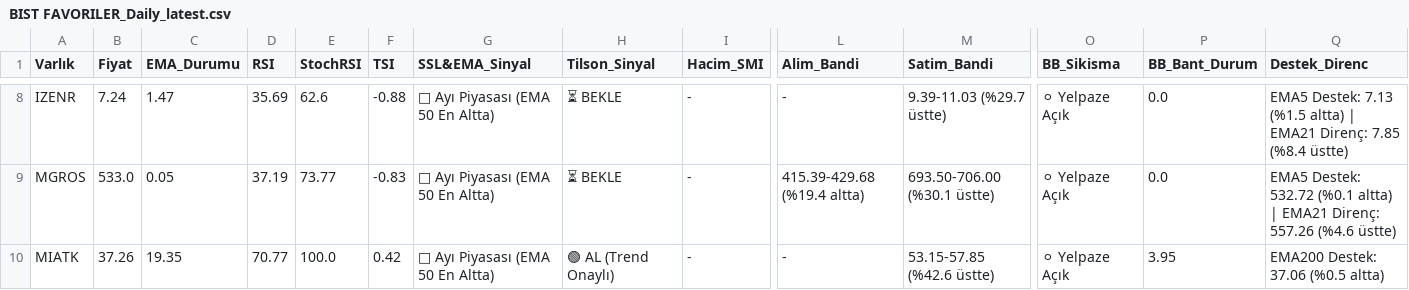
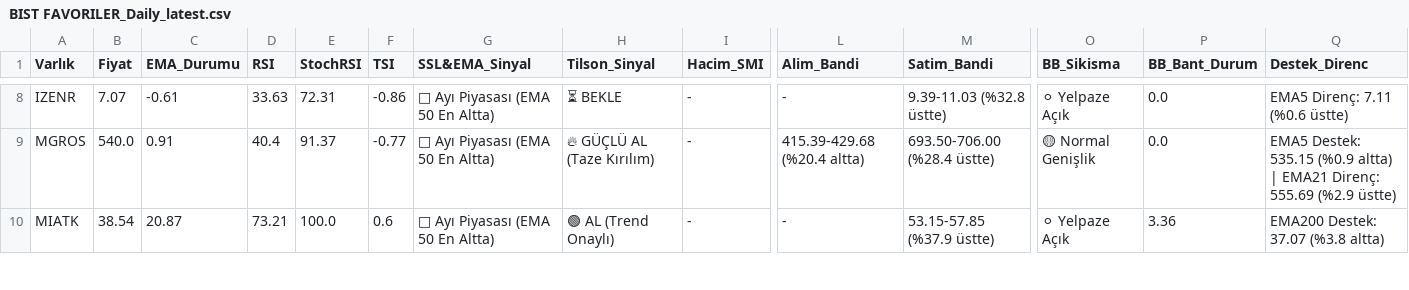
Before and after one commit to Enesaksan/financial_analysis, a CSV file: raporlar/BIST FAVORILER_Daily_latest.csv, drawn as a sheet; only a part is shown, gaps mark what is left out; the diff covers the shown part only; the diff names each change by its address in the sheet, - before the commit and + after, or states it on an @@ line.

```diff
--- a/raporlar/BIST FAVORILER_Daily_latest.csv
+++ b/raporlar/BIST FAVORILER_Daily_latest.csv
-B8 (Fiyat): 7.24
+B8 (Fiyat): 7.07
-C8 (EMA_Durumu): 1.47
+C8 (EMA_Durumu): -0.61
-D8 (RSI): 35.69
+D8 (RSI): 33.63
-E8 (StochRSI): 62.6
+E8 (StochRSI): 72.31
-F8 (TSI): -0.88
+F8 (TSI): -0.86
-M8 (Satim_Bandi): 9.39-11.03 (%29.7 üstte)
+M8 (Satim_Bandi): 9.39-11.03 (%32.8 üstte)
-Q8 (Destek_Direnc): EMA5 Destek: 7.13 (%1.5 altta) | EMA21 Direnç: 7.85 (%8.4 üstte)
+Q8 (Destek_Direnc): EMA5 Direnç: 7.11 (%0.6 üstte)
-B9 (Fiyat): 533.0
+B9 (Fiyat): 540.0
-C9 (EMA_Durumu): 0.05
+C9 (EMA_Durumu): 0.91
-D9 (RSI): 37.19
+D9 (RSI): 40.4
-E9 (StochRSI): 73.77
+E9 (StochRSI): 91.37
-F9 (TSI): -0.83
+F9 (TSI): -0.77
-H9 (Tilson_Sinyal): ⏳ BEKLE
+H9 (Tilson_Sinyal): 🔥 GÜÇLÜ AL (Taze Kırılım)
-L9 (Alim_Bandi): 415.39-429.68 (%19.4 altta)
+L9 (Alim_Bandi): 415.39-429.68 (%20.4 altta)
-M9 (Satim_Bandi): 693.50-706.00 (%30.1 üstte)
+M9 (Satim_Bandi): 693.50-706.00 (%28.4 üstte)
-O9 (BB_Sikisma): ⚪ Yelpaze Açık
+O9 (BB_Sikisma): 🟡 Normal Genişlik
-Q9 (Destek_Direnc): EMA5 Destek: 532.72 (%0.1 altta) | EMA21 Direnç: 557.26 (%4.6 üstte)
+Q9 (Destek_Direnc): EMA5 Destek: 535.15 (%0.9 altta) | EMA21 Direnç: 555.69 (%2.9 üstte)
-B10 (Fiyat): 37.26
+B10 (Fiyat): 38.54
-C10 (EMA_Durumu): 19.35
+C10 (EMA_Durumu): 20.87
-D10 (RSI): 70.77
+D10 (RSI): 73.21
-F10 (TSI): 0.42
+F10 (TSI): 0.6
-M10 (Satim_Bandi): 53.15-57.85 (%42.6 üstte)
+M10 (Satim_Bandi): 53.15-57.85 (%37.9 üstte)
-P10 (BB_Bant_Durum): 3.95
+P10 (BB_Bant_Durum): 3.36
-Q10 (Destek_Direnc): EMA200 Destek: 37.06 (%0.5 altta)
+Q10 (Destek_Direnc): EMA200 Destek: 37.07 (%3.8 altta)
```
Also changed, not shown: 94 edited cells elsewhere in this file, raporlar/ABD_Daily_latest.csv, raporlar/BIST_BIST_TUM_Daily_latest.csv, 9 other files.
